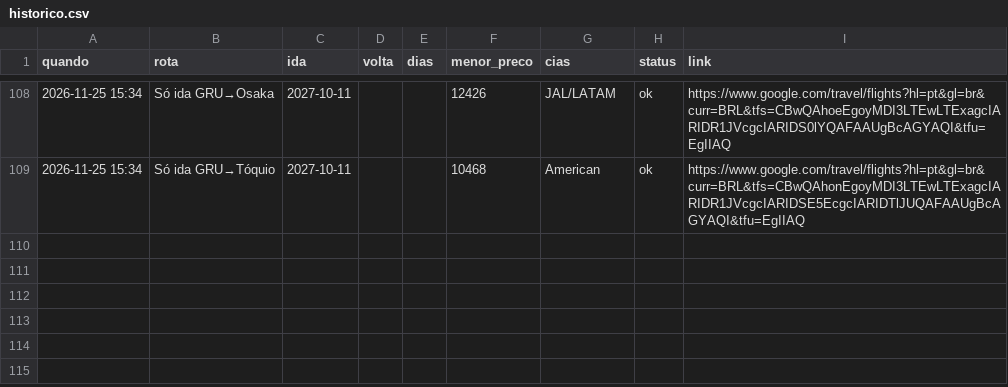
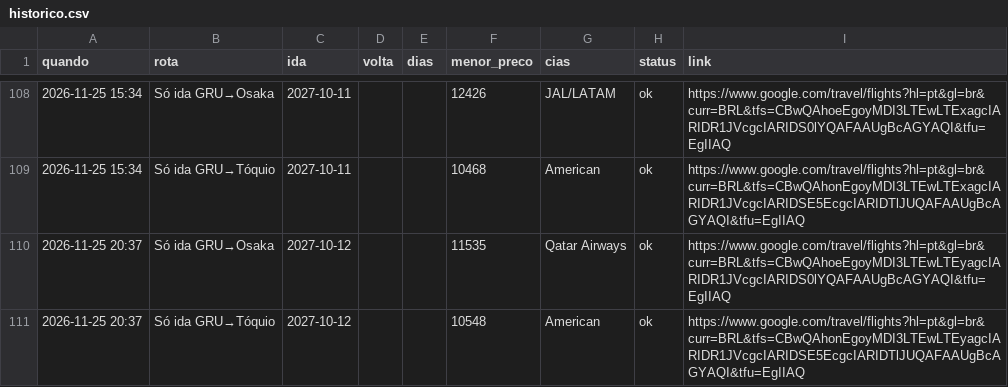
Before and after one commit to kamillabodi/robo-passagens-japao, a CSV file: data/historico.csv, drawn as a sheet; only a part is shown, gaps mark what is left out.

```diff
--- a/data/historico.csv
+++ b/data/historico.csv
@@ -109 +109,3 @@ quando,rota,ida,volta,dias,menor_preco,cias,status,link
 2026-11-25 15:34,Só ida GRU→Tóquio,2027-10-11,,,10468,American,ok,https://www.google.com/travel/flights?hl=pt&gl=br&curr=BRL&tfs=CBwQAhonEgoyMDI3LTEwLTExagcIARIDR1JVcgcIARIDSE5EcgcIARIDTlJUQAFAAUgBcAGYAQI&tfu=EgIIAQ
+2026-11-25 20:37,Só ida GRU→Osaka,2027-10-12,,,11535,Qatar Airways,ok,https://www.google.com/travel/flights?hl=pt&gl=br&curr=BRL&tfs=CBwQAhoeEgoyMDI3LTEwLTEyagcIARIDR1JVcgcIARIDS0lYQAFAAUgBcAGYAQI&tfu=EgIIAQ
+2026-11-25 20:37,Só ida GRU→Tóquio,2027-10-12,,,10548,American,ok,https://www.google.com/travel/flights?hl=pt&gl=br&curr=BRL&tfs=CBwQAhonEgoyMDI3LTEwLTEyagcIARIDR1JVcgcIARIDSE5EcgcIARIDTlJUQAFAAUgBcAGYAQI&tfu=EgIIAQ
```
Also changed, not shown: 2 other files.
